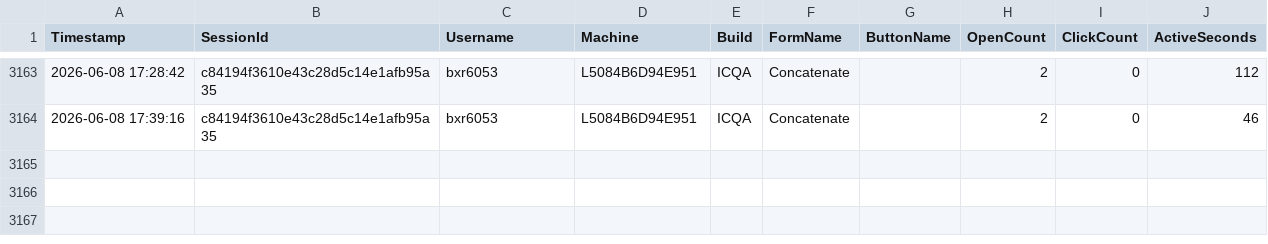
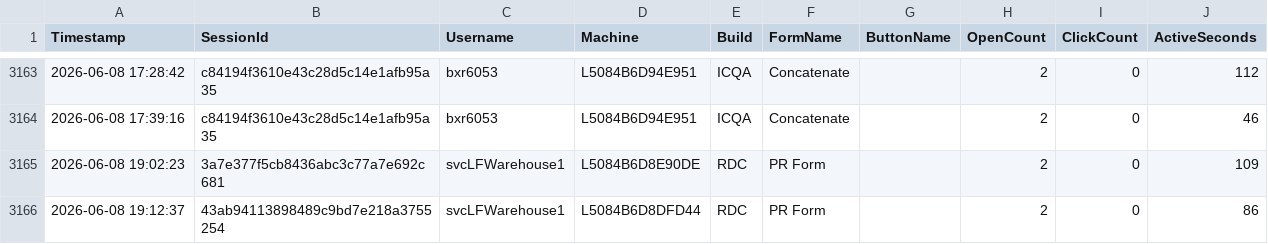
Before and after one commit to ixservices-bit/ixservices.github.io, a CSV file: data/FeatureUsage.csv, drawn as a sheet; only a part is shown, gaps mark what is left out; the diff names each change by its address in the sheet, - before the commit and + after, or states it on an @@ line.

```diff
--- a/data/FeatureUsage.csv
+++ b/data/FeatureUsage.csv
+row 3165: 2026-06-08 19:02:23 | 3a7e377f5cb8436abc3c77a7e692c681 | svcLFWarehouse1 | L5084B6D8E90DE | RDC | PR Form |  | 2 | 0 | 109
+row 3166: 2026-06-08 19:12:37 | 43ab94113898489c9bd7e218a3755254 | svcLFWarehouse1 | L5084B6D8DFD44 | RDC | PR Form |  | 2 | 0 | 86
```
Also changed, not shown: data/UserUsage.csv, 1 other file.
